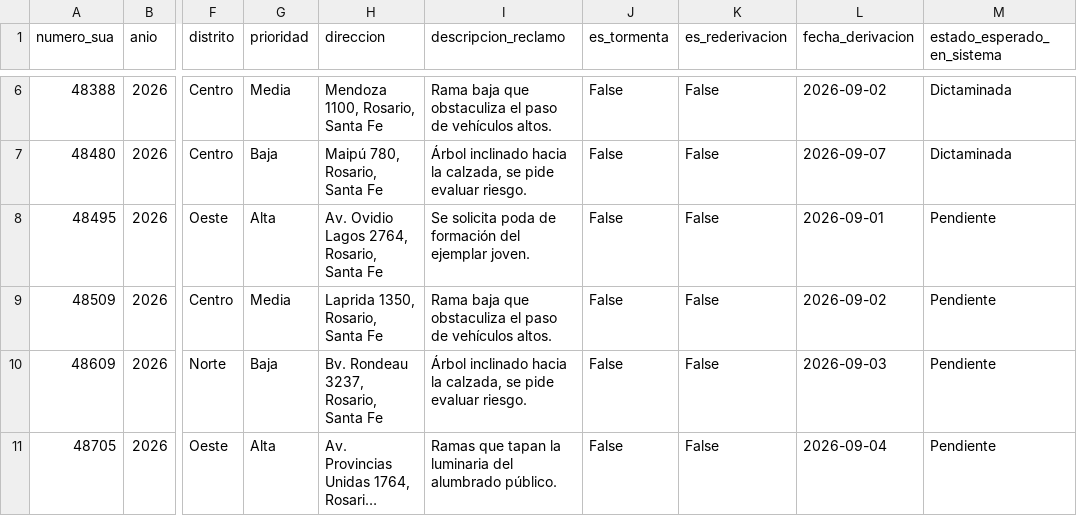
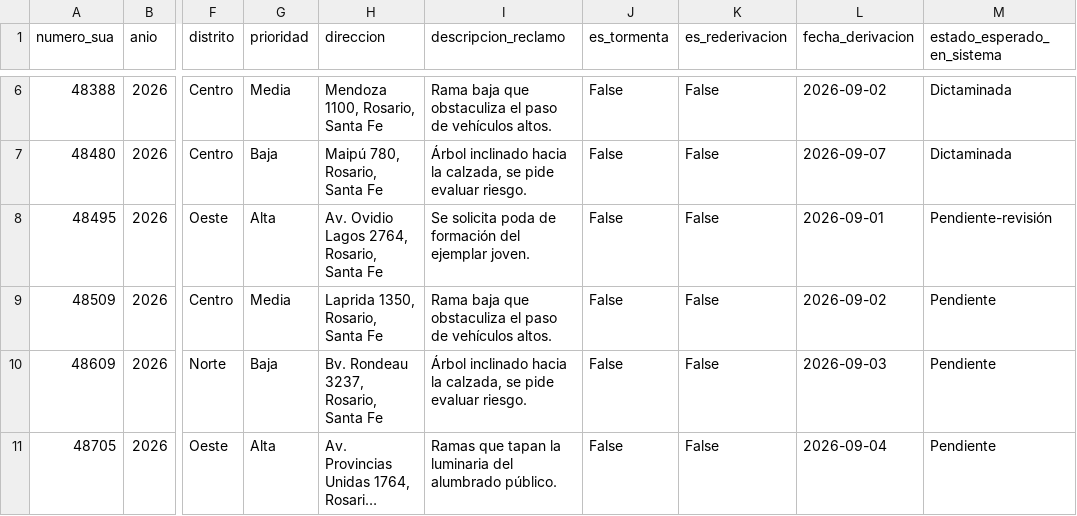
Before and after one commit to GabrielBoubonis/Direccion-Tecnica-de-Arbolado, a CSV file: DatosPrueba/solicitudes_sua.csv, drawn as a sheet; only a part is shown, gaps mark what is left out; long unchanged cells end in …; the diff names each change by its address in the sheet, - before the commit and + after, or states it on an @@ line.

```diff
--- a/DatosPrueba/solicitudes_sua.csv
+++ b/DatosPrueba/solicitudes_sua.csv
-M8 (estado_esperado_en_sistema): Pendiente
+M8 (estado_esperado_en_sistema): Pendiente-revisión
```
Also changed, not shown: 28 other files.
